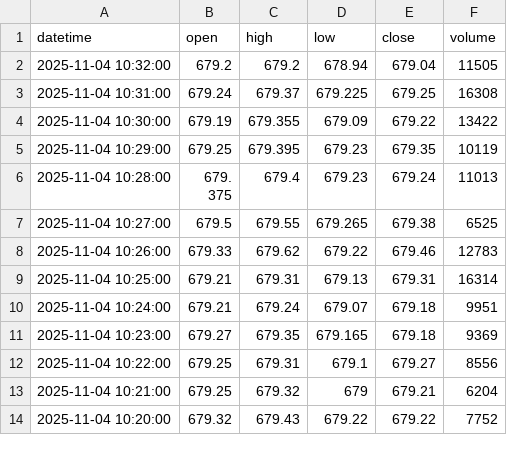
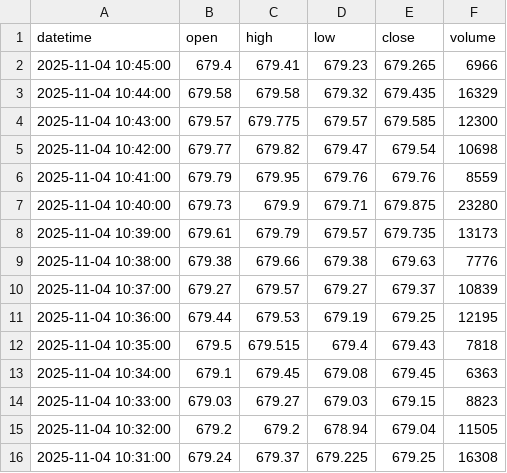
Before and after one commit to bowlish/trading_bot_study, a CSV file: data/spy_data.csv, drawn as a sheet; only a part is shown; the shorter side is filled out with more unchanged rows; the diff covers the shown part only.

Commit message:
Update ETF data [auto]

```diff
--- a/data/spy_data.csv
+++ b/data/spy_data.csv
@@ -1,2 +1,15 @@
 datetime,open,high,low,close,volume
+2025-11-04 10:45:00,679.4,679.41,679.23,679.265,6966
+2025-11-04 10:44:00,679.58,679.58,679.32,679.435,16329
+2025-11-04 10:43:00,679.57,679.775,679.57,679.585,12300
+2025-11-04 10:42:00,679.77,679.82,679.47,679.54,10698
+2025-11-04 10:41:00,679.79,679.95,679.76,679.76,8559
+2025-11-04 10:40:00,679.73,679.9,679.71,679.875,23280
+2025-11-04 10:39:00,679.61,679.79,679.57,679.735,13173
+2025-11-04 10:38:00,679.38,679.66,679.38,679.63,7776
+2025-11-04 10:37:00,679.27,679.57,679.27,679.37,10839
+2025-11-04 10:36:00,679.44,679.53,679.19,679.25,12195
+2025-11-04 10:35:00,679.5,679.515,679.4,679.43,7818
+2025-11-04 10:34:00,679.1,679.45,679.08,679.45,6363
+2025-11-04 10:33:00,679.03,679.27,679.03,679.15,8823
 2025-11-04 10:32:00,679.2,679.2,678.94,679.04,11505
```
Also changed, not shown: 13 removed rows elsewhere in this file.
